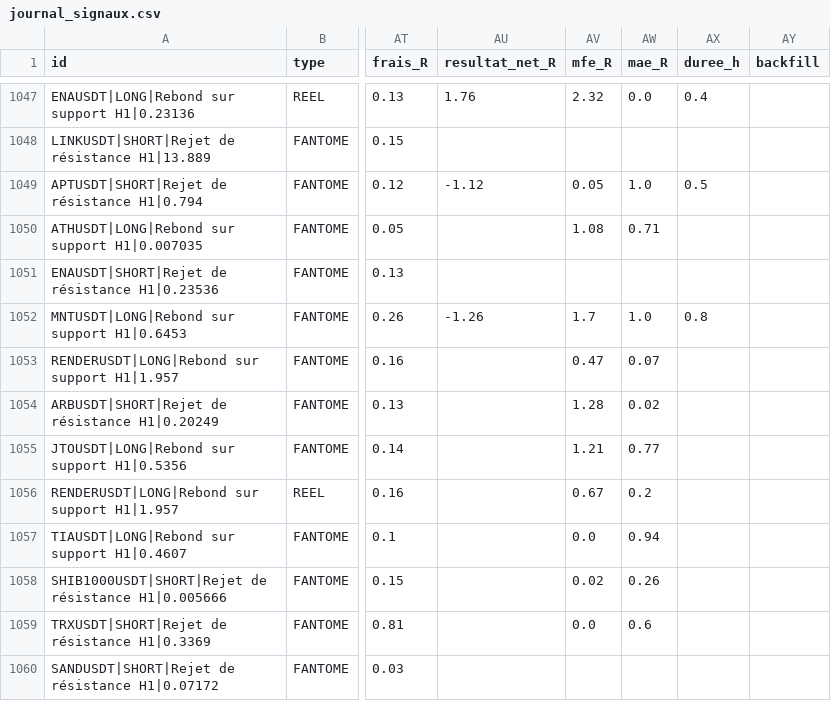
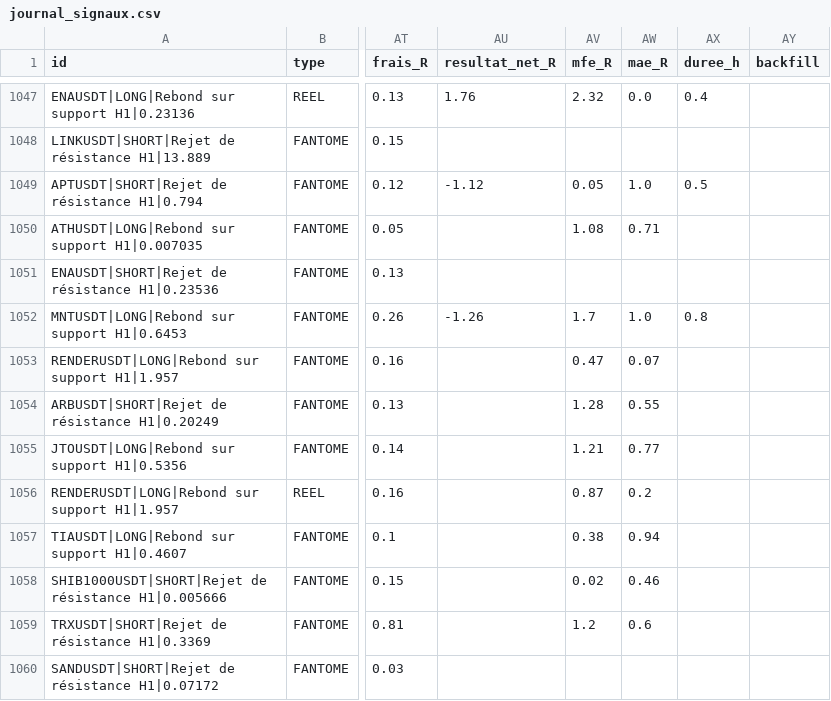
Before and after one commit to fraispropr-ship-it/crypto-pepite, a CSV file: journal_signaux.csv, drawn as a sheet; only a part is shown, gaps mark what is left out; the diff covers the shown part only; the diff names each change by its address in the sheet, - before the commit and + after, or states it on an @@ line.

Commit message:
Journal 2026-10-03 11:49 UTC

```diff
--- a/journal_signaux.csv
+++ b/journal_signaux.csv
-AW1054 (mae_R): 0.02
+AW1054 (mae_R): 0.55
-AV1056 (mfe_R): 0.67
+AV1056 (mfe_R): 0.87
-AV1057 (mfe_R): 0.0
+AV1057 (mfe_R): 0.38
-AW1058 (mae_R): 0.26
+AW1058 (mae_R): 0.46
-AV1059 (mfe_R): 0.0
+AV1059 (mfe_R): 1.2
```
Also changed, not shown: 2 added rows and 17 edited cells elsewhere in this file, 1 other file.
